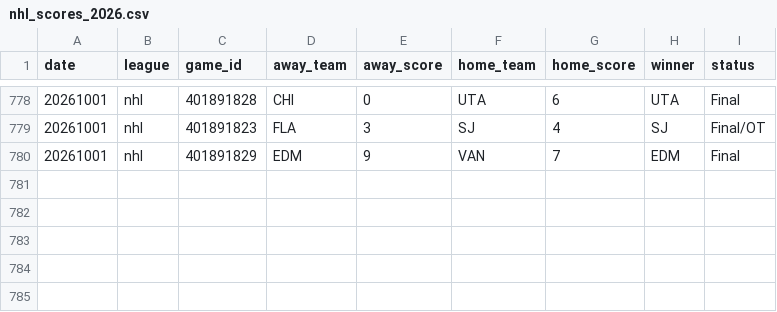
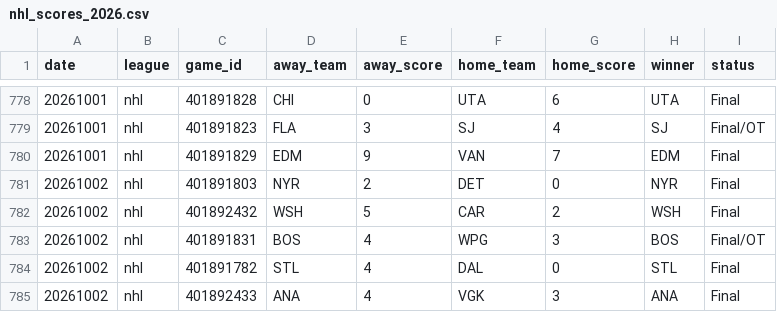
Before and after one commit to AlexJF12/sports-win-index, a CSV file: data/nhl/2026/nhl_scores_2026.csv, drawn as a sheet; only a part is shown, gaps mark what is left out; the diff names each change by its address in the sheet, - before the commit and + after, or states it on an @@ line.

```diff
--- a/data/nhl/2026/nhl_scores_2026.csv
+++ b/data/nhl/2026/nhl_scores_2026.csv
+row 781: 20261002 | nhl | 401891803 | NYR | 2 | DET | 0 | NYR | Final
+row 782: 20261002 | nhl | 401892432 | WSH | 5 | CAR | 2 | WSH | Final
+row 783: 20261002 | nhl | 401891831 | BOS | 4 | WPG | 3 | BOS | Final/OT
+row 784: 20261002 | nhl | 401891782 | STL | 4 | DAL | 0 | STL | Final
+row 785: 20261002 | nhl | 401892433 | ANA | 4 | VGK | 3 | ANA | Final
```
Also changed, not shown: 7 other files.
